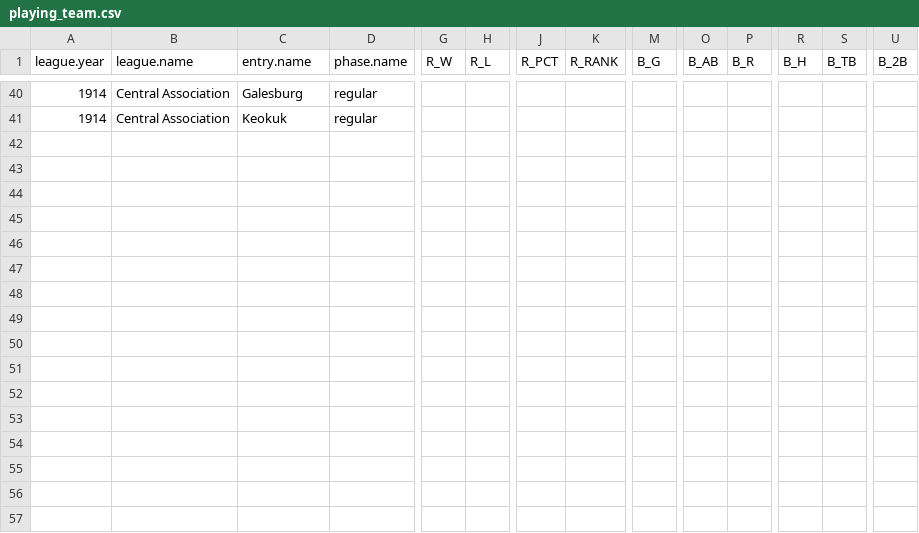
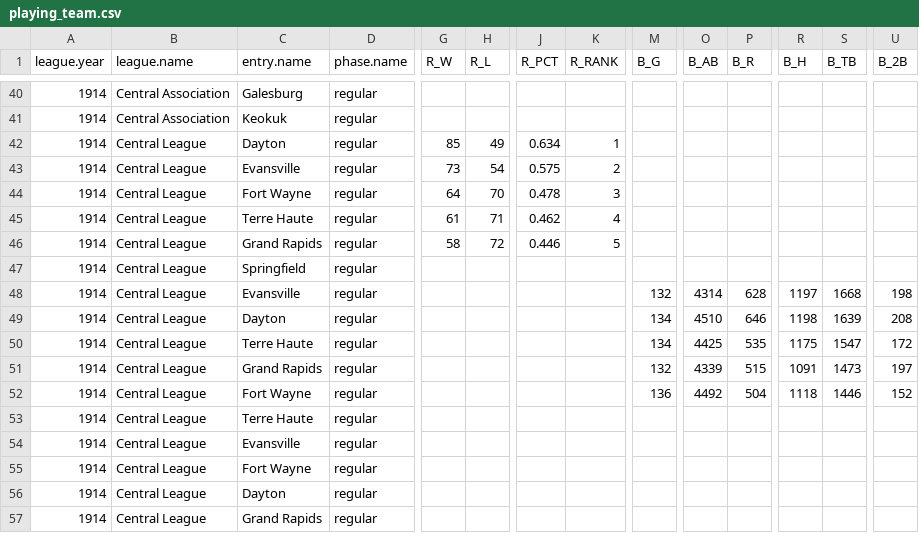
Before and after one commit to doc22940/minoraverages, a CSV file: processed/1915Spalding/playing_team.csv, drawn as a sheet; only a part is shown, gaps mark what is left out; rows hold the shown columns only; the diff names each change by its address in the sheet, - before the commit and + after, or states it on an @@ line.

Commit message:
Added 1914 Central League from 1915 Spalding Record by Cliff Blau.

```diff
--- a/processed/1915Spalding/playing_team.csv
+++ b/processed/1915Spalding/playing_team.csv
+row 42: 1914 | Central League | Dayton | regular | 85 | 49 | 0.634 | 1
+row 43: 1914 | Central League | Evansville | regular | 73 | 54 | 0.575 | 2
+row 44: 1914 | Central League | Fort Wayne | regular | 64 | 70 | 0.478 | 3
+row 45: 1914 | Central League | Terre Haute | regular | 61 | 71 | 0.462 | 4
+row 46: 1914 | Central League | Grand Rapids | regular | 58 | 72 | 0.446 | 5
+row 47: 1914 | Central League | Springfield | regular
+row 48: 1914 | Central League | Evansville | regular |  |  |  |  | 132 | 4314 | 628 | 1197 | 1668 | 198
+row 49: 1914 | Central League | Dayton | regular |  |  |  |  | 134 | 4510 | 646 | 1198 | 1639 | 208
+row 50: 1914 | Central League | Terre Haute | regular |  |  |  |  | 134 | 4425 | 535 | 1175 | 1547 | 172
+row 51: 1914 | Central League | Grand Rapids | regular |  |  |  |  | 132 | 4339 | 515 | 1091 | 1473 | 197
+row 52: 1914 | Central League | Fort Wayne | regular |  |  |  |  | 136 | 4492 | 504 | 1118 | 1446 | 152
+row 53: 1914 | Central League | Terre Haute | regular
+row 54: 1914 | Central League | Evansville | regular
+row 55: 1914 | Central League | Fort Wayne | regular
+row 56: 1914 | Central League | Dayton | regular
+row 57: 1914 | Central League | Grand Rapids | regular
```
Also changed, not shown: 2 other files.
